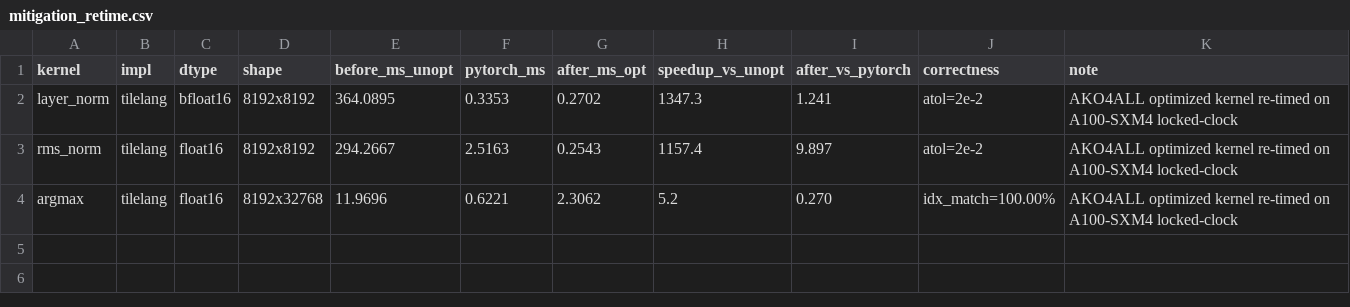
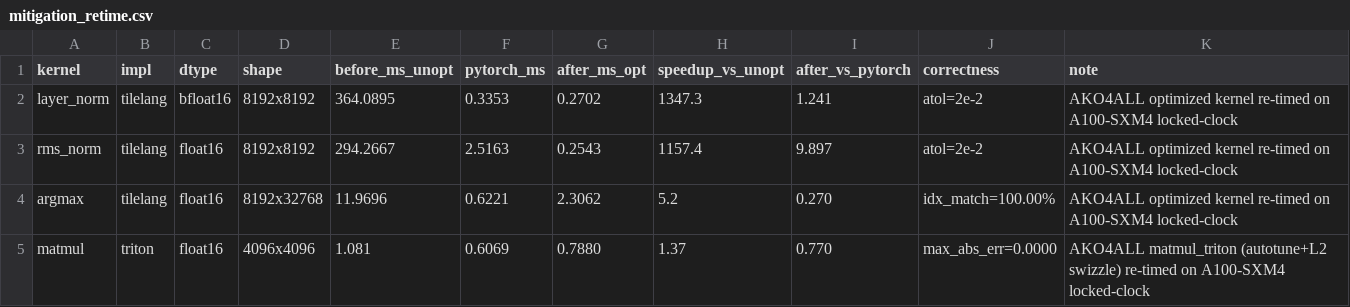
Before and after one commit to tingxi-li/DSLPerfGap, a CSV file: experiments/results/NVIDIA_A100-SXM4-40GB/mitigation_retime.csv, drawn as a sheet; the diff names each change by its address in the sheet, - before the commit and + after, or states it on an @@ line.

Commit message:
A100 tuning sweep + tuned profile; finalize matmul mitigation (A100)
Deferred items completed on A100-SXM4 (locked clocks 1215/1215):

1) Tuning sweep: populate tuning_cache.json with 37 A100-SXM4-40GB best-configs
   (on par with the committed PCIE/H100 sweeps), then benchmark_tuned.py ->
   profile.A100-SXM4-40GB.tuned.csv (221 rows, all 5 impls incl. triton_tuned /
   tilelang_tuned), matching the PCIE/H100 tuned profiles. profile.csv untouched.

2) Matmul mitigation re-timed (AKO4ALL matmul_triton @ 4096^2): 1.081 -> 0.788 ms
   = 1.37x over plain Triton, E_lib 77% vs cuBLAS 0.607 ms (Ada campaign was 108%).
   Resolves note Internal-N4: tab:mitigation Matmul row + S7.3 prose updated to A100
   (4096^2 1.37x/77%, 16384^2 2.52x/81.8%), campaign 1.66x/108% attributed to Ada.

mitigation.tex now fully A100-consistent: 0 revision notes remain in the file.

```diff
--- a/experiments/results/NVIDIA_A100-SXM4-40GB/mitigation_retime.csv
+++ b/experiments/results/NVIDIA_A100-SXM4-40GB/mitigation_retime.csv
+row 5: matmul | triton | float16 | 4096x4096 | 1.081 | 0.6069 | 0.7880 | 1.37 | 0.770 | max_abs_err=0.0000 | AKO4ALL matmul_triton (autotune+L2 swizzle) re-timed on A100-SXM4 locked-clock
```
Also changed, not shown: 3 other files.
